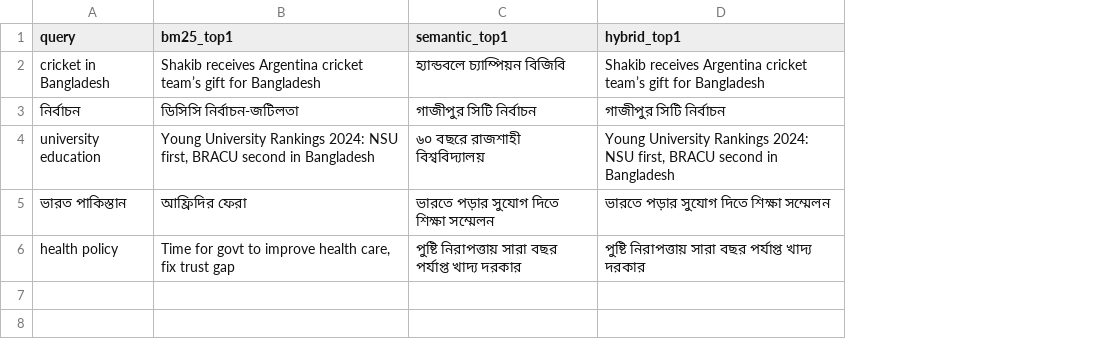
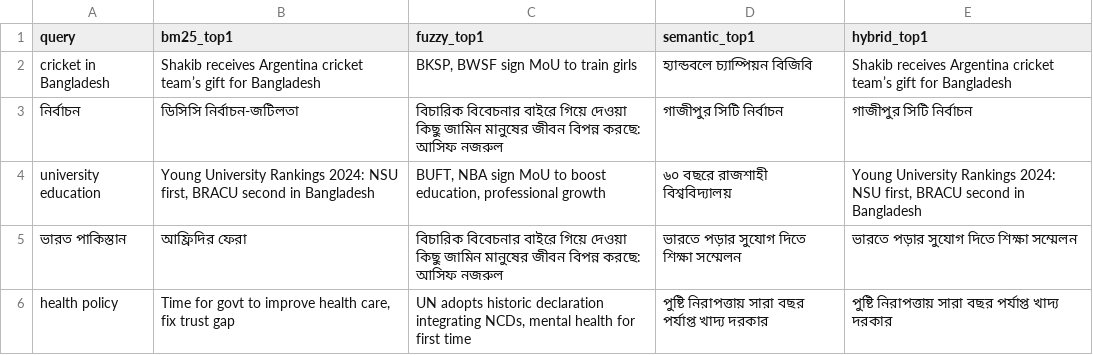
Before and after one commit to kazishakkhar17/MasterCLIR, a CSV file: Active Files/model_comparison.csv, drawn as a sheet; the diff names each change by its address in the sheet, - before the commit and + after, or states it on an @@ line.

```diff
--- a/Active Files/model_comparison.csv
+++ b/Active Files/model_comparison.csv
+column C (fuzzy_top1), rows 2-6: BKSP, BWSF sign MoU to train girls | বিচারিক বিবেচনার বাইরে গিয়ে দেওয়া কিছু জামিন মানুষের জীবন বিপন্ন করছে: আসিফ নজরুল | BUFT, NBA sign MoU to boost education, professional growth | বিচারিক বিবেচনার বাইরে গিয়ে দেওয়া কিছু জামিন মানুষের জীবন বিপন্ন করছে: আসিফ নজরুল | UN adopts historic declaration integrating NCDs, mental health for first time
```
Also changed, not shown: Module C/model_comparison.csv.
